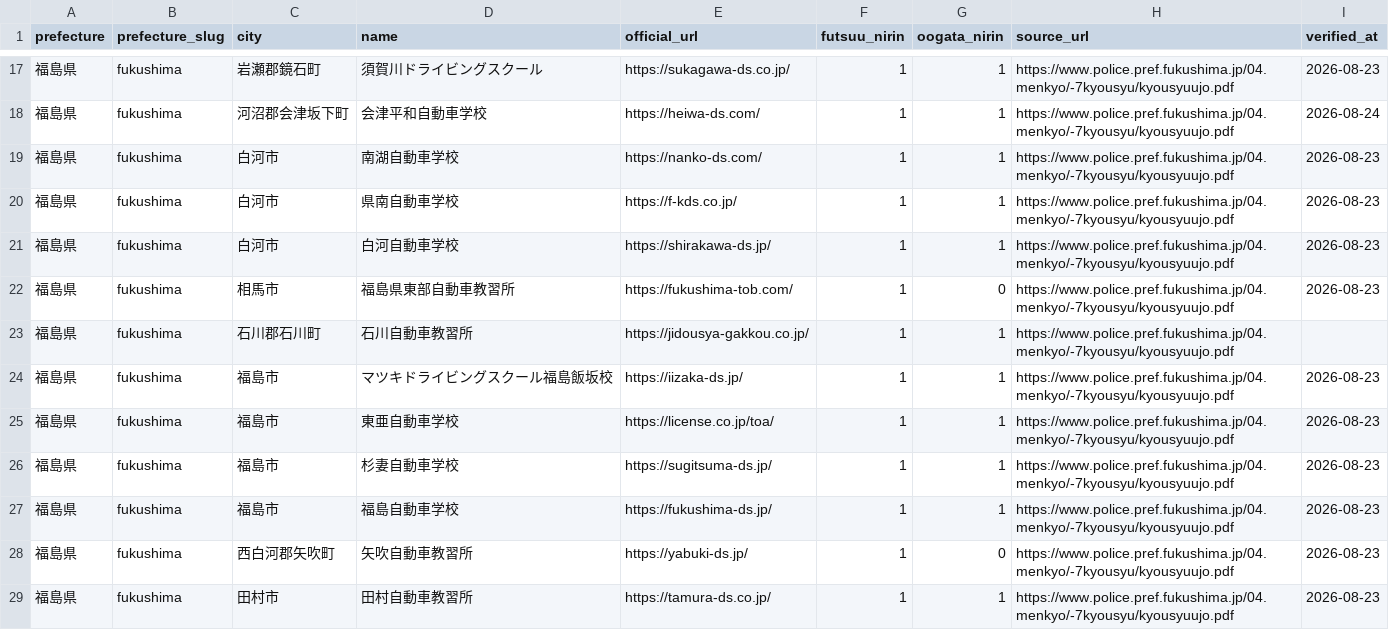
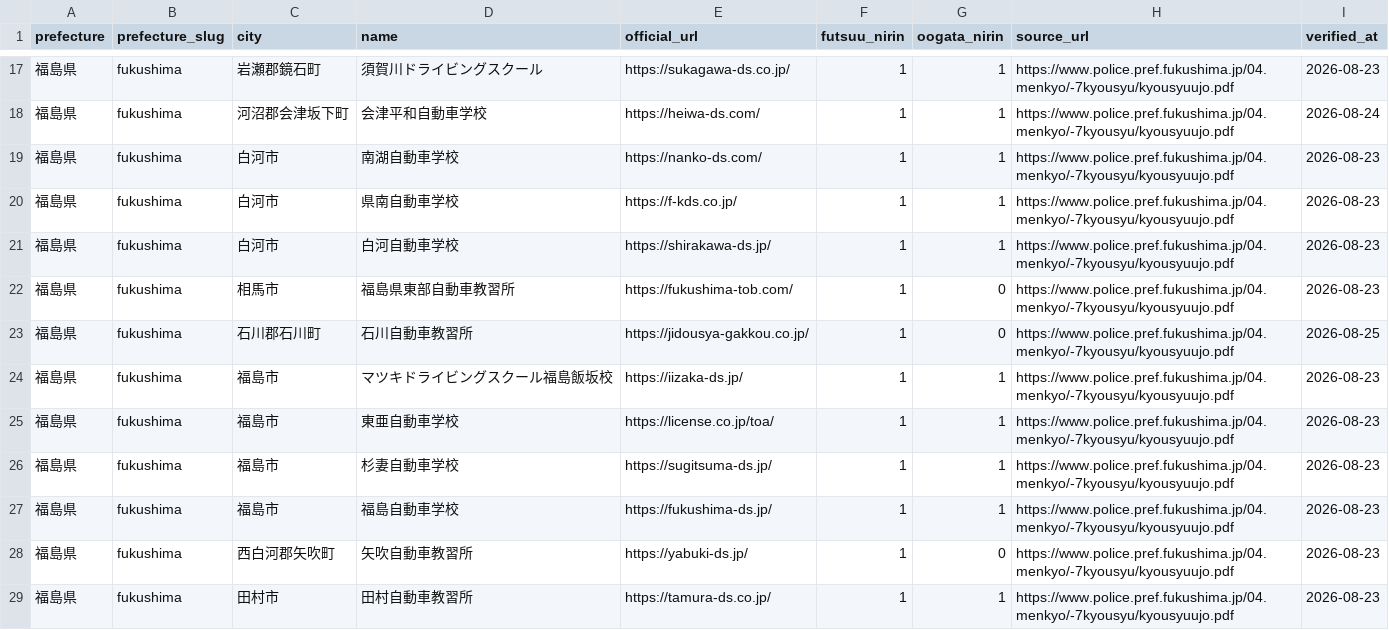
Before and after one commit to ausssxi/MotoHub, a CSV file: docs/schools/driving_schools_fukushima.csv, drawn as a sheet; only a part is shown, gaps mark what is left out.

```diff
--- a/docs/schools/driving_schools_fukushima.csv
+++ b/docs/schools/driving_schools_fukushima.csv
@@ -22,3 +22,3 @@ prefecture,prefecture_slug,city,name,official_url,futsuu_nirin,oogata_nirin,sour
 福島県,fukushima,相馬市,福島県東部自動車教習所,https://fukushima-tob.com/,1,0,https://www.police.pref.fukushima.jp/04.menkyo/-7kyousyu/kyousyuujo.pdf,2026-08-23
-福島県,fukushima,石川郡石川町,石川自動車教習所,https://jidousya-gakkou.co.jp/,1,1,https://www.police.pref.fukushima.jp/04.menkyo/-7kyousyu/kyousyuujo.pdf,
+福島県,fukushima,石川郡石川町,石川自動車教習所,https://jidousya-gakkou.co.jp/,1,0,https://www.police.pref.fukushima.jp/04.menkyo/-7kyousyu/kyousyuujo.pdf,2026-08-25
 福島県,fukushima,福島市,マツキドライビングスクール福島飯坂校,https://iizaka-ds.jp/,1,1,https://www.police.pref.fukushima.jp/04.menkyo/-7kyousyu/kyousyuujo.pdf,2026-08-23
```
Also changed, not shown: docs/schools/driving_schools_gunma.csv, docs/schools/driving_schools_hiroshima.csv, 7 other files.
